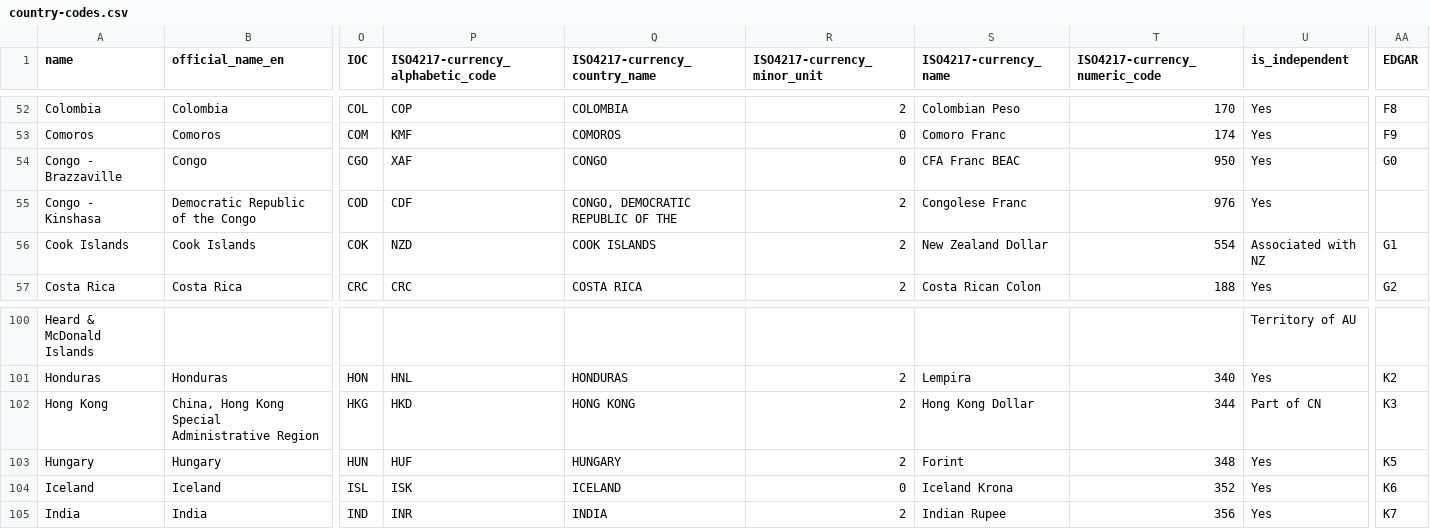
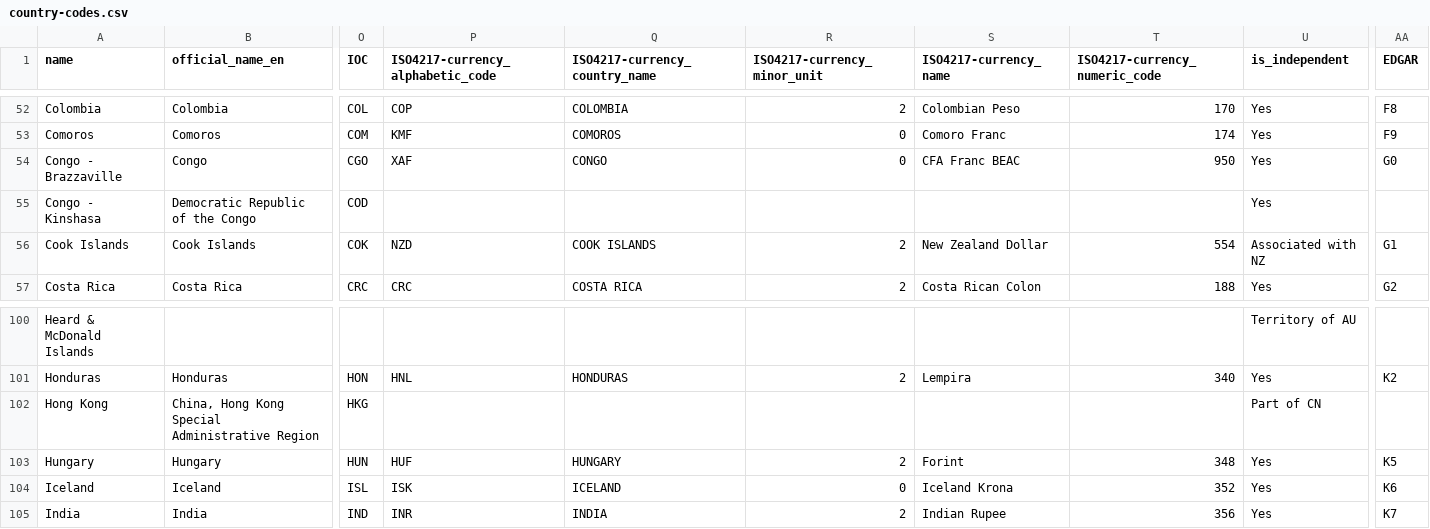
Before and after one commit to datasets/country-codes, a CSV file: data/country-codes.csv, drawn as a sheet; only a part is shown, gaps mark what is left out; the diff names each change by its address in the sheet, - before the commit and + after, or states it on an @@ line.

```diff
--- a/data/country-codes.csv
+++ b/data/country-codes.csv
-P55 (ISO4217-currency_alphabetic_code): CDF
+P55 (ISO4217-currency_alphabetic_code): (empty)
-Q55 (ISO4217-currency_country_name): CONGO, DEMOCRATIC REPUBLIC OF THE
+Q55 (ISO4217-currency_country_name): (empty)
-R55 (ISO4217-currency_minor_unit): 2
+R55 (ISO4217-currency_minor_unit): (empty)
-S55 (ISO4217-currency_name): Congolese Franc
+S55 (ISO4217-currency_name): (empty)
-T55 (ISO4217-currency_numeric_code): 976
+T55 (ISO4217-currency_numeric_code): (empty)
-P102 (ISO4217-currency_alphabetic_code): HKD
+P102 (ISO4217-currency_alphabetic_code): (empty)
-Q102 (ISO4217-currency_country_name): HONG KONG
+Q102 (ISO4217-currency_country_name): (empty)
-R102 (ISO4217-currency_minor_unit): 2
+R102 (ISO4217-currency_minor_unit): (empty)
-S102 (ISO4217-currency_name): Hong Kong Dollar
+S102 (ISO4217-currency_name): (empty)
-T102 (ISO4217-currency_numeric_code): 344
+T102 (ISO4217-currency_numeric_code): (empty)
-AA102 (EDGAR): K3
+AA102 (EDGAR): (empty)
```
Also changed, not shown: 1 other file.
